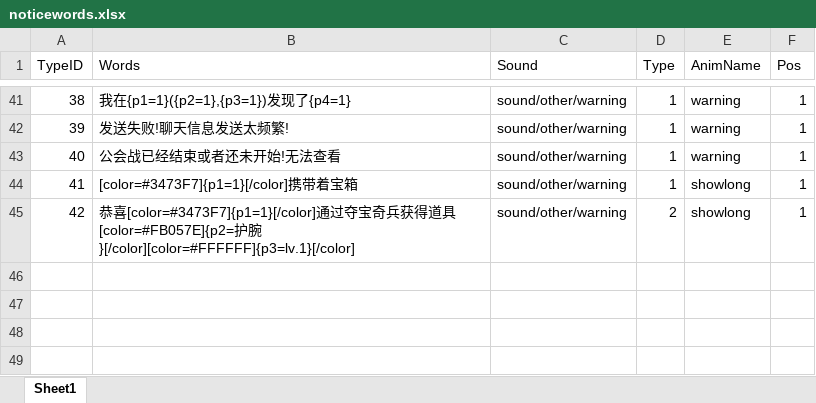
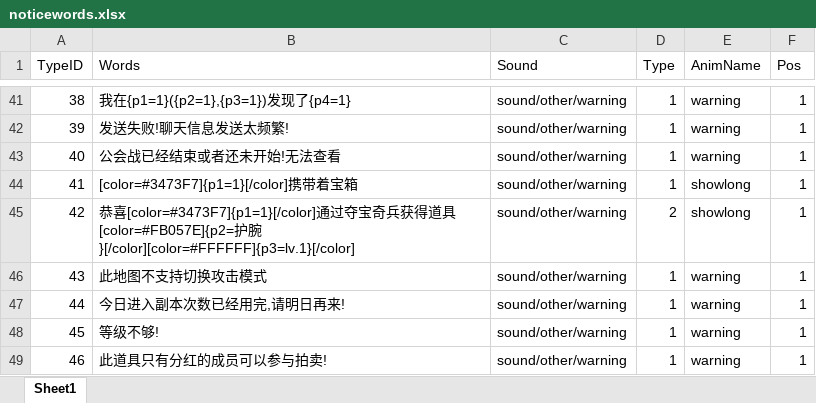
Before and after one commit to chenyang6534/dotanet_client, an Excel workbook: Excel/noticewords.xlsx, sheet Sheet1, drawn as a sheet; only a part is shown, gaps mark what is left out; values as stored, in another font and other column widths than the file's, no borders; the diff names each change by its address in the sheet, - before the commit and + after, or states it on an @@ line.

```diff
--- a/Excel/noticewords.xlsx (sheet Sheet1)
+++ b/Excel/noticewords.xlsx (sheet Sheet1)
+row 46: 43 | 此地图不支持切换攻击模式 | sound/other/warning | 1 | warning | 1
+row 47: 44 | 今日进入副本次数已经用完,请明日再来! | sound/other/warning | 1 | warning | 1
+row 48: 45 | 等级不够! | sound/other/warning | 1 | warning | 1
+row 49: 46 | 此道具只有分红的成员可以参与拍卖! | sound/other/warning | 1 | warning | 1
```
